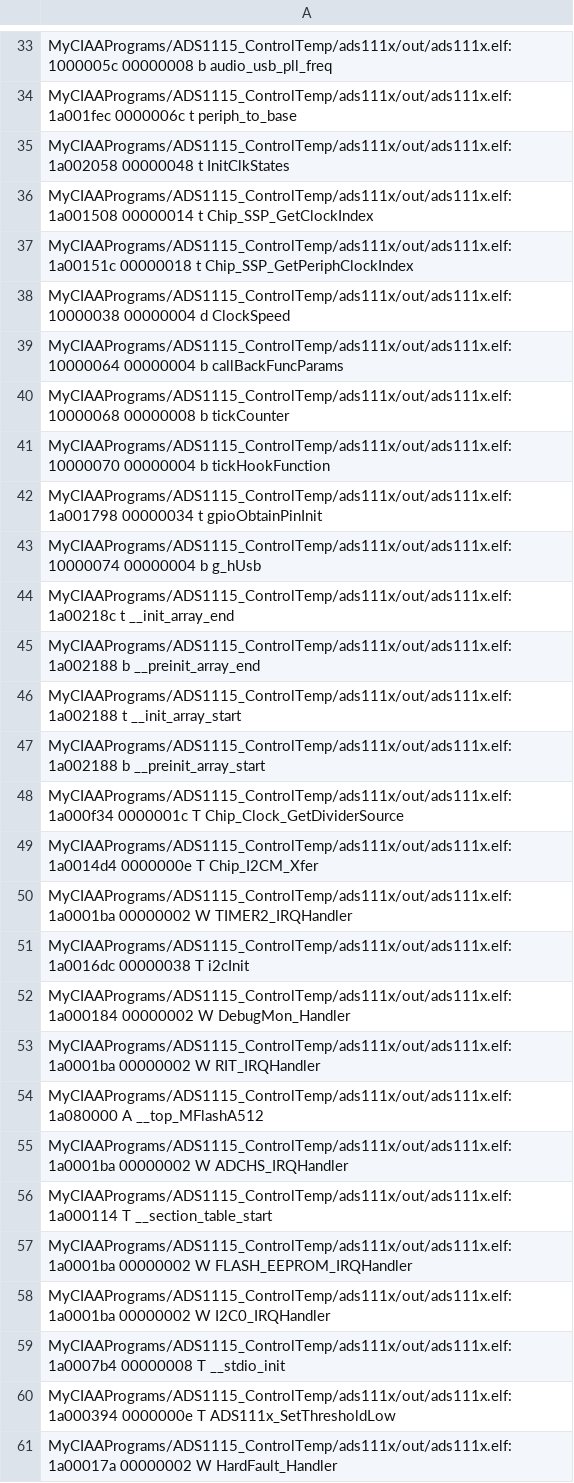
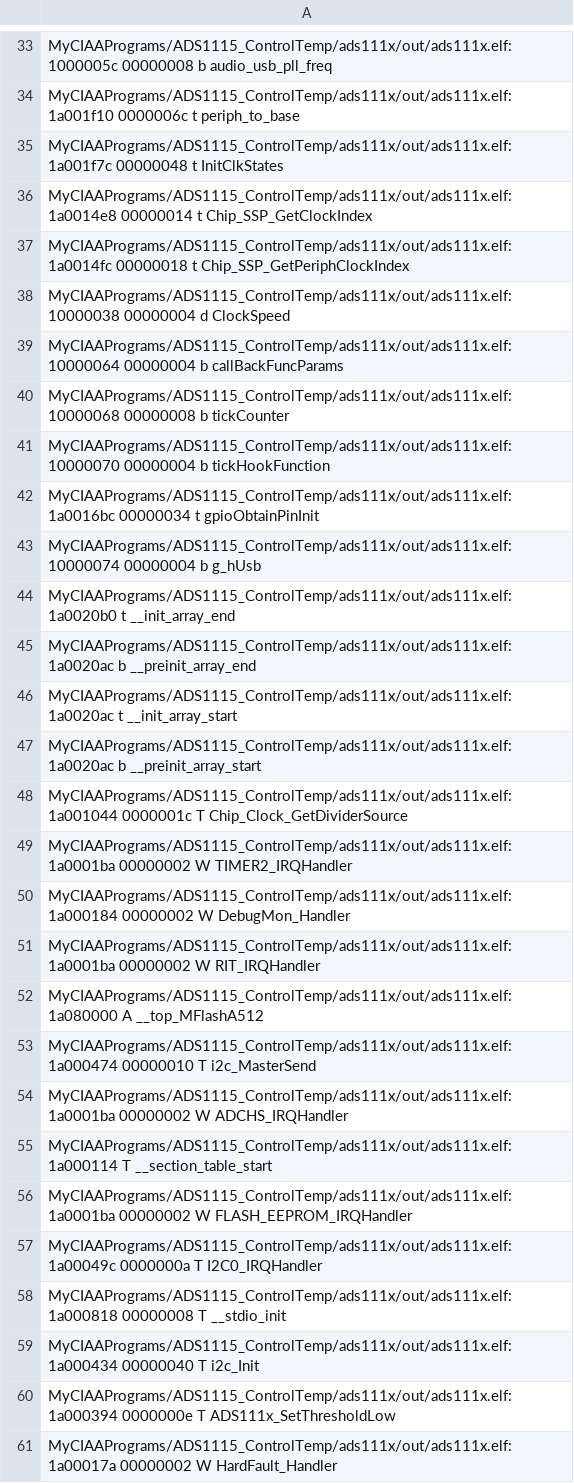
Before and after one commit to mrds90/ADS1115_ControlTemp, a CSV file: ads111x/out/ads111x.names.csv, drawn as a sheet; only a part is shown, gaps mark what is left out; removed rows and columns are numbered as before the commit, all else as after; the diff covers the shown part only; the diff names each change by its address in the sheet, - before the commit and + after, or states it on an @@ line.

```diff
--- a/ads111x/out/ads111x.names.csv
+++ b/ads111x/out/ads111x.names.csv
-A34: MyCIAAPrograms/ADS1115_ControlTemp/ads111x/out/ads111x.elf:1a001fec 0000006c t…
+A34: MyCIAAPrograms/ADS1115_ControlTemp/ads111x/out/ads111x.elf:1a001f10 0000006c t…
-A35: MyCIAAPrograms/ADS1115_ControlTemp/ads111x/out/ads111x.elf:1a002058 00000048 t…
+A35: MyCIAAPrograms/ADS1115_ControlTemp/ads111x/out/ads111x.elf:1a001f7c 00000048 t…
-A36: MyCIAAPrograms/ADS1115_ControlTemp/ads111x/out/ads111x.elf:1a001508 00000014 t…
+A36: MyCIAAPrograms/ADS1115_ControlTemp/ads111x/out/ads111x.elf:1a0014e8 00000014 t…
-A37: MyCIAAPrograms/ADS1115_ControlTemp/ads111x/out/ads111x.elf:1a00151c 00000018 t…
+A37: MyCIAAPrograms/ADS1115_ControlTemp/ads111x/out/ads111x.elf:1a0014fc 00000018 t…
-A42: MyCIAAPrograms/ADS1115_ControlTemp/ads111x/out/ads111x.elf:1a001798 00000034 t…
+A42: MyCIAAPrograms/ADS1115_ControlTemp/ads111x/out/ads111x.elf:1a0016bc 00000034 t…
-A44: MyCIAAPrograms/ADS1115_ControlTemp/ads111x/out/ads111x.elf:1a00218c t __init_array_end
+A44: MyCIAAPrograms/ADS1115_ControlTemp/ads111x/out/ads111x.elf:1a0020b0 t __init_array_end
-A45: MyCIAAPrograms/ADS1115_ControlTemp/ads111x/out/ads111x.elf:1a002188 b __preinit_array_end
+A45: MyCIAAPrograms/ADS1115_ControlTemp/ads111x/out/ads111x.elf:1a0020ac b __preinit_array_end
-A46: MyCIAAPrograms/ADS1115_ControlTemp/ads111x/out/ads111x.elf:1a002188 t __init_array_start
+A46: MyCIAAPrograms/ADS1115_ControlTemp/ads111x/out/ads111x.elf:1a0020ac t __init_array_start
-A47: MyCIAAPrograms/ADS1115_ControlTemp/ads111x/out/ads111x.elf:1a002188 b __preinit_array_start
+A47: MyCIAAPrograms/ADS1115_ControlTemp/ads111x/out/ads111x.elf:1a0020ac b __preinit_array_start
-A48: MyCIAAPrograms/ADS1115_ControlTemp/ads111x/out/ads111x.elf:1a000f34 0000001c T…
+A48: MyCIAAPrograms/ADS1115_ControlTemp/ads111x/out/ads111x.elf:1a001044 0000001c T…
-row 49: MyCIAAPrograms/ADS1115_ControlTemp/ads111x/out/ads111x.elf:1a0014d4 0000000e T Chip_I2CM_Xfer
-row 51: MyCIAAPrograms/ADS1115_ControlTemp/ads111x/out/ads111x.elf:1a0016dc 00000038 T i2cInit
+row 53: MyCIAAPrograms/ADS1115_ControlTemp/ads111x/out/ads111x.elf:1a000474 00000010 T i2c_MasterSend
-A57: MyCIAAPrograms/ADS1115_ControlTemp/ads111x/out/ads111x.elf:1a0001ba 00000002 W I2C0_IRQHandler
+A57: MyCIAAPrograms/ADS1115_ControlTemp/ads111x/out/ads111x.elf:1a00049c 0000000a T I2C0_IRQHandler
-A58: MyCIAAPrograms/ADS1115_ControlTemp/ads111x/out/ads111x.elf:1a0007b4 00000008 T…
+A58: MyCIAAPrograms/ADS1115_ControlTemp/ads111x/out/ads111x.elf:1a000818 00000008 T…
+row 59: MyCIAAPrograms/ADS1115_ControlTemp/ads111x/out/ads111x.elf:1a000434 00000040 T i2c_Init
```
Also changed, not shown: 3 added rows, 5 removed rows and 94 edited cells elsewhere in this file, 8 other files.
